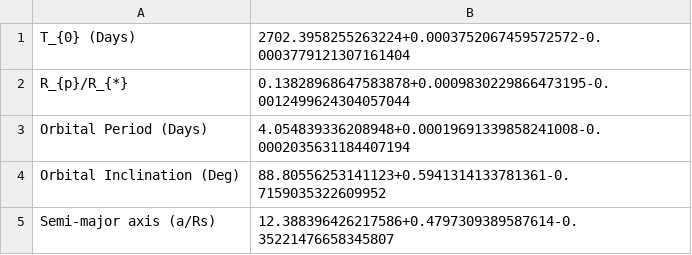
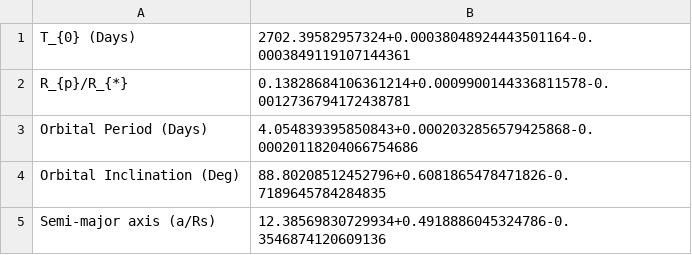
Before and after one commit to hrwakeford/MSci2022_TESS, a CSV file: Transit_fitting/WASP_39b/WASP_39b_params.csv, drawn as a sheet.

```diff
--- a/Transit_fitting/WASP_39b/WASP_39b_params.csv
+++ b/Transit_fitting/WASP_39b/WASP_39b_params.csv
@@ -1,5 +1,5 @@
-T_{0} (Days),2702.3958255263224+0.0003752067459572572-0.0003779121307161404
-R_{p}/R_{*},0.13828968647583878+0.0009830229866473195-0.0012499624304057044
-Orbital Period (Days),4.054839336208948+0.00019691339858241008-0.0002035631184407194
-Orbital Inclination (Deg),88.80556253141123+0.5941314133781361-0.7159035322609952
-Semi-major axis (a/Rs),12.388396426217586+0.4797309389587614-0.35221476658345807
+T_{0} (Days),2702.39582957324+0.00038048924443501164-0.0003849119107144361
+R_{p}/R_{*},0.13828684106361214+0.0009900144336811578-0.0012736794172438781
+Orbital Period (Days),4.054839395850843+0.0002032856579425868-0.00020118204066754686
+Orbital Inclination (Deg),88.80208512452796+0.6081865478471826-0.7189645784284835
+Semi-major axis (a/Rs),12.38569830729934+0.4918886045324786-0.3546874120609136
```
Also changed, not shown: Transit_fitting/HAT_P_26b/HAT_P_26b_params.csv, 2 other files.
